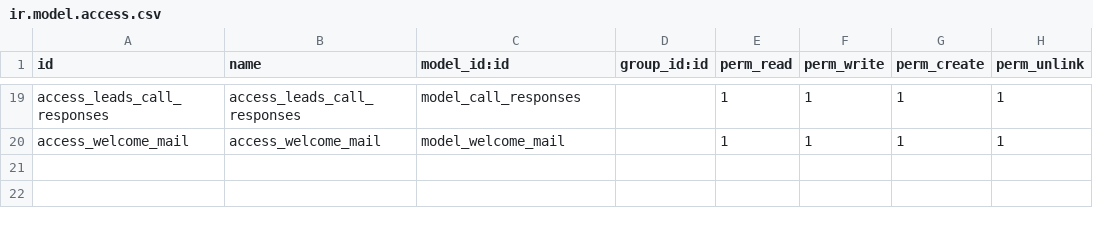
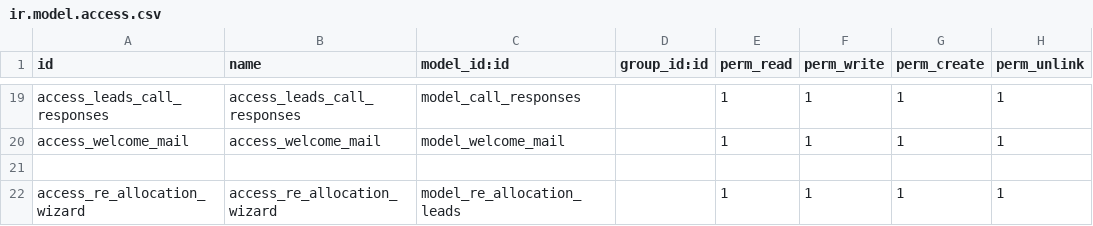
Before and after one commit to muhammedmurshid/custom_leads, a CSV file: security/ir.model.access.csv, drawn as a sheet; only a part is shown, gaps mark what is left out.

Commit message:
added re allocation

```diff
--- a/security/ir.model.access.csv
+++ b/security/ir.model.access.csv
@@ -20 +20,3 @@ access_leads_call_responses,access_leads_call_responses,model_call_responses,,1,
 access_welcome_mail,access_welcome_mail,model_welcome_mail,,1,1,1,1
+
+access_re_allocation_wizard,access_re_allocation_wizard,model_re_allocation_leads,,1,1,1,1
```
Also changed, not shown: 5 other files.
